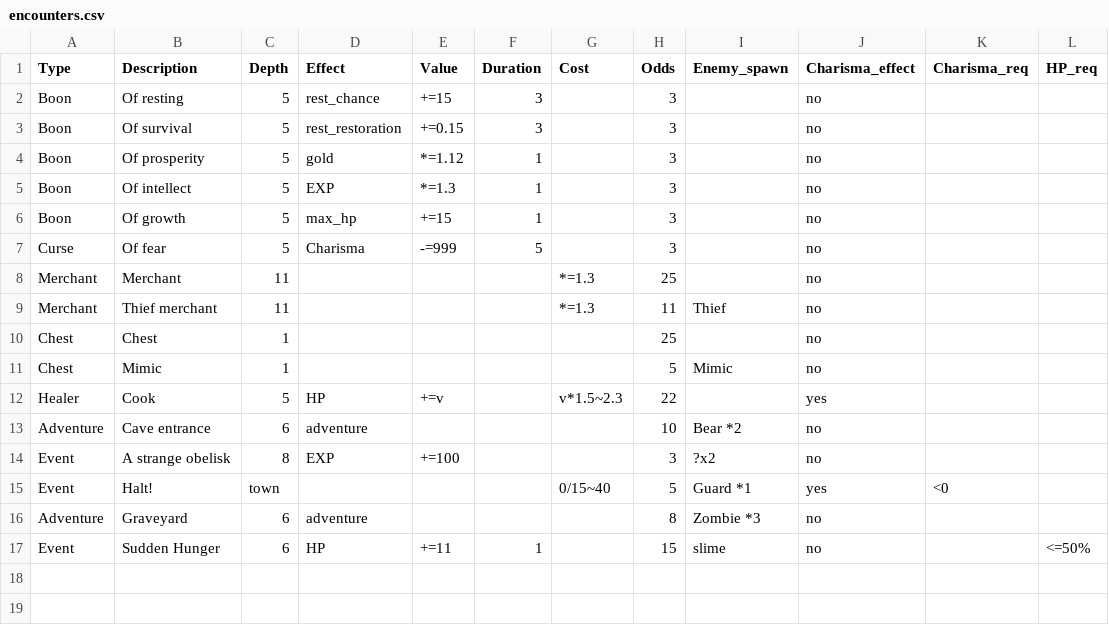
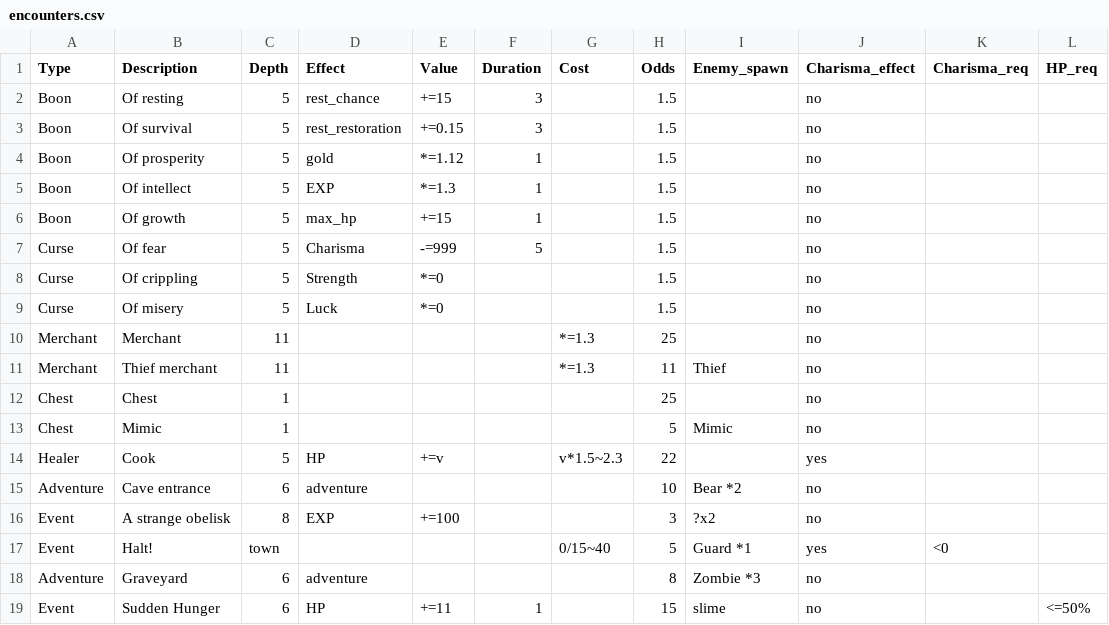
Before and after one commit to sacivashi/PYRPG, a CSV file: data/encounters.csv, drawn as a sheet.

```diff
--- a/data/encounters.csv
+++ b/data/encounters.csv
@@ -1,8 +1,10 @@
 Type,Description,Depth,Effect,Value,Duration,Cost,Odds,Enemy_spawn,Charisma_effect,Charisma_req,HP_req
-Boon,Of resting,5,rest_chance,+=15,3,,3,,no,,
-Boon,Of survival,5,rest_restoration,+=0.15,3,,3,,no,,
-Boon,Of prosperity,5,gold,*=1.12,1,,3,,no,,
-Boon,Of intellect,5,EXP,*=1.3,1,,3,,no,,
-Boon,Of growth,5,max_hp,+=15,1,,3,,no,,
-Curse,Of fear,5,Charisma,-=999,5,,3,,no,,
+Boon,Of resting,5,rest_chance,+=15,3,,1.5,,no,,
+Boon,Of survival,5,rest_restoration,+=0.15,3,,1.5,,no,,
+Boon,Of prosperity,5,gold,*=1.12,1,,1.5,,no,,
+Boon,Of intellect,5,EXP,*=1.3,1,,1.5,,no,,
+Boon,Of growth,5,max_hp,+=15,1,,1.5,,no,,
+Curse,Of fear,5,Charisma,-=999,5,,1.5,,no,,
+Curse,Of crippling,5,Strength,*=0,,,1.5,,no,,
+Curse,Of misery,5,Luck,*=0,,,1.5,,no,,
 Merchant,Merchant,11,,,,*=1.3,25,,no,,
```
Also changed, not shown: 1 other file.
